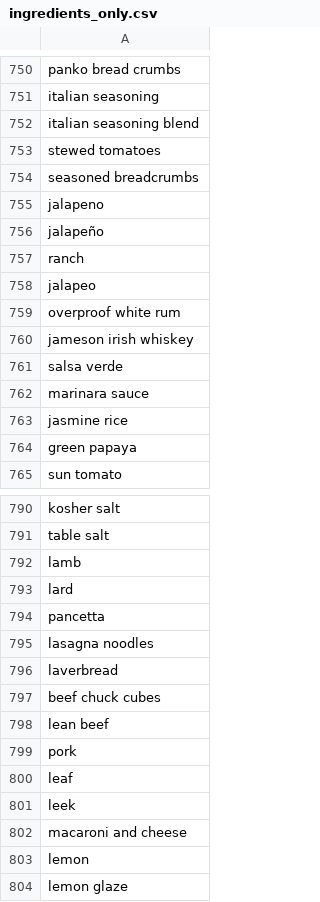
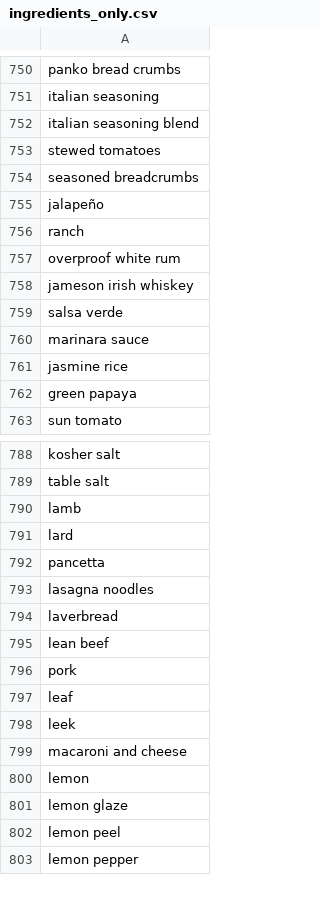
Before and after one commit to nikitakuma/ingredients, a CSV file: ingredients_only.csv, drawn as a sheet; only a part is shown, gaps mark what is left out; the shorter side is filled out with more unchanged rows; the diff names each change by its address in the sheet, - before the commit and + after, or states it on an @@ line.

Commit message:
Update ingredients_only.csv

```diff
--- a/ingredients_only.csv
+++ b/ingredients_only.csv
-row 755: jalapeno
-row 758: jalapeo
-row 797: beef chuck cubes
```
